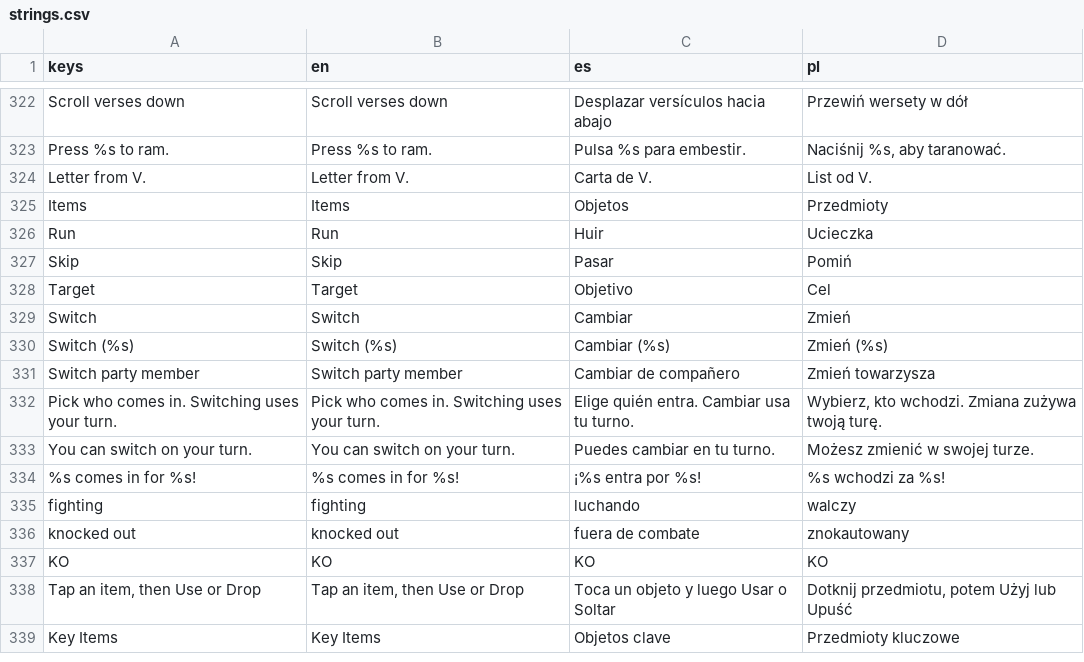
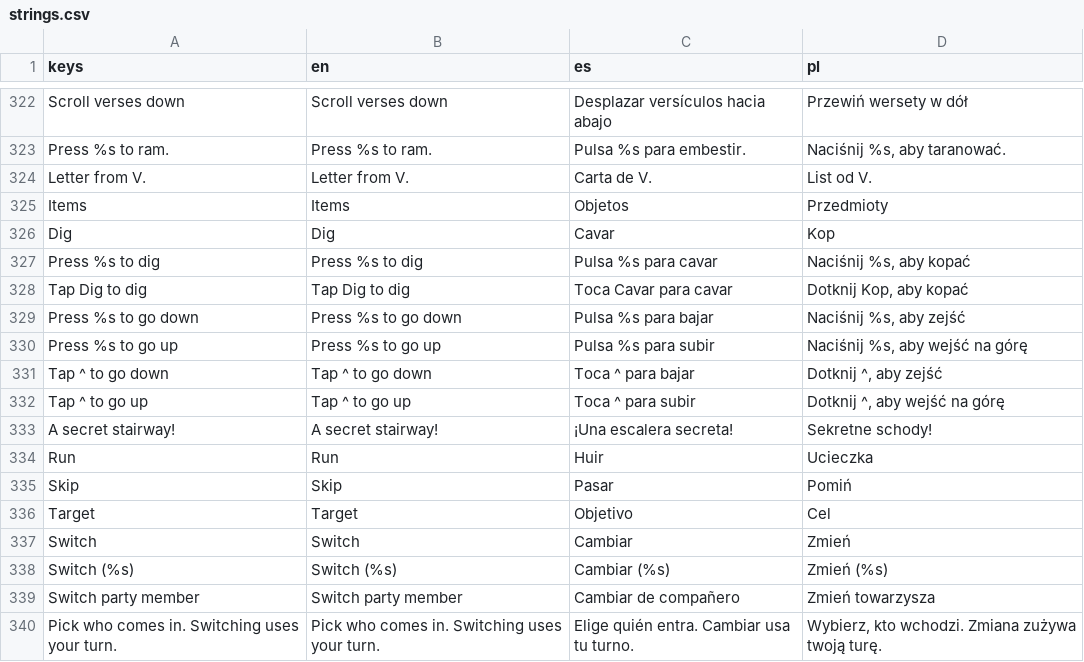
Before and after one commit to veritasvanguardvv/apologion, a CSV file: General/translations/strings.csv, drawn as a sheet; only a part is shown, gaps mark what is left out; the shorter side is filled out with more unchanged rows; the diff names each change by its address in the sheet, - before the commit and + after, or states it on an @@ line.

Commit message:
Greed: dig mound at the start (Dig: D key / touch button) opens stairs to an underground chamber with 8 verse scrolls (Greed + healing); saved, party/phones follow; EN/ES/PL

```diff
--- a/General/translations/strings.csv
+++ b/General/translations/strings.csv
+row 326: Dig | Dig | Cavar | Kop
+row 327: Press %s to dig | Press %s to dig | Pulsa %s para cavar | Naciśnij %s, aby kopać
+row 328: Tap Dig to dig | Tap Dig to dig | Toca Cavar para cavar | Dotknij Kop, aby kopać
+row 329: Press %s to go down | Press %s to go down | Pulsa %s para bajar | Naciśnij %s, aby zejść
+row 330: Press %s to go up | Press %s to go up | Pulsa %s para subir | Naciśnij %s, aby wejść na górę
+row 331: Tap ^ to go down | Tap ^ to go down | Toca ^ para bajar | Dotknij ^, aby zejść
+row 332: Tap ^ to go up | Tap ^ to go up | Toca ^ para subir | Dotknij ^, aby wejść na górę
+row 333: A secret stairway! | A secret stairway! | ¡Una escalera secreta! | Sekretne schody!
```
Also changed, not shown: 10 other files.
